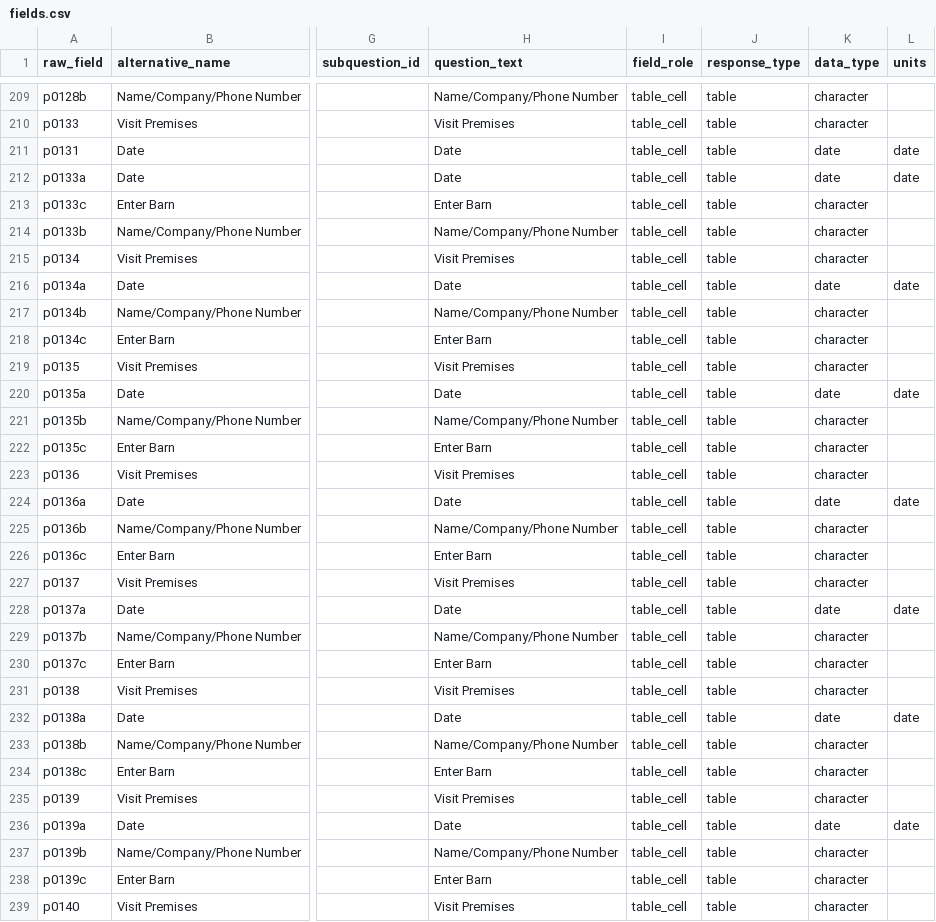
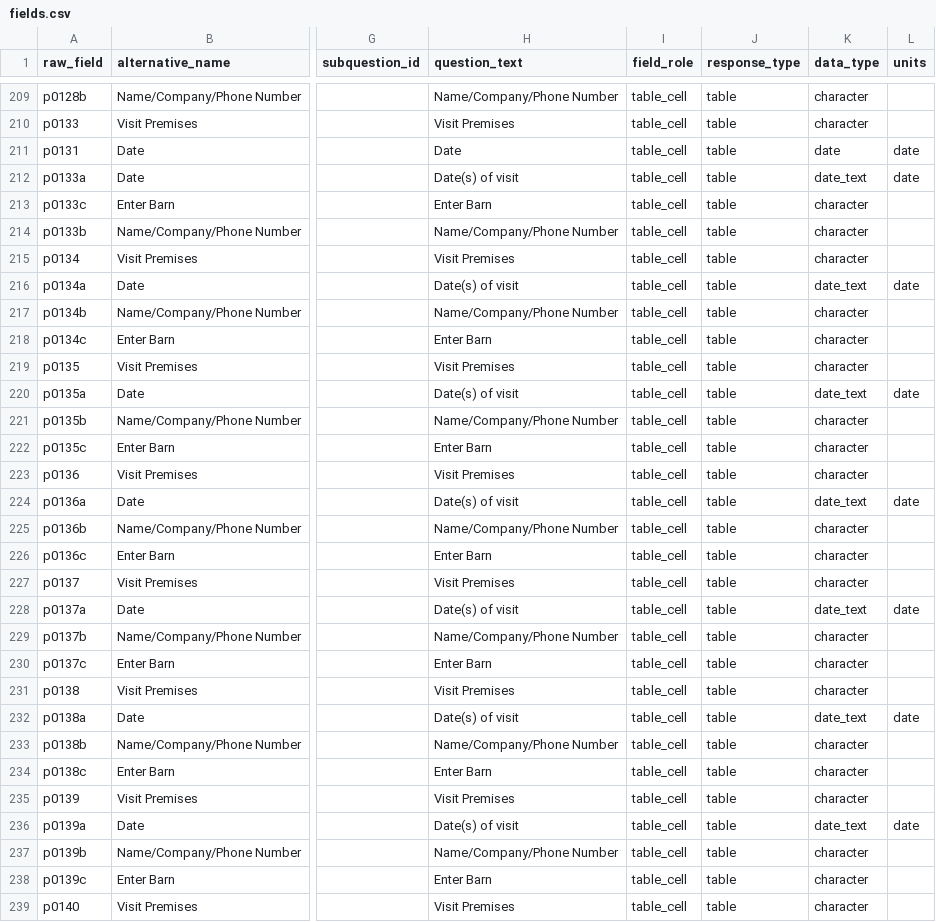
Before and after one commit to geoepi/bcapture, a CSV file: inst/extdata/dictionaries/initial_epi/2024-05-28/fields.csv, drawn as a sheet; only a part is shown, gaps mark what is left out; the diff covers the shown part only; the diff names each change by its address in the sheet, - before the commit and + after, or states it on an @@ line.

```diff
--- a/inst/extdata/dictionaries/initial_epi/2024-05-28/fields.csv
+++ b/inst/extdata/dictionaries/initial_epi/2024-05-28/fields.csv
-H212 (question_text): Date
+H212 (question_text): Date(s) of visit
-K212 (data_type): date
+K212 (data_type): date_text
-H216 (question_text): Date
+H216 (question_text): Date(s) of visit
-K216 (data_type): date
+K216 (data_type): date_text
-H220 (question_text): Date
+H220 (question_text): Date(s) of visit
-K220 (data_type): date
+K220 (data_type): date_text
-H224 (question_text): Date
+H224 (question_text): Date(s) of visit
-K224 (data_type): date
+K224 (data_type): date_text
-H228 (question_text): Date
+H228 (question_text): Date(s) of visit
-K228 (data_type): date
+K228 (data_type): date_text
-H232 (question_text): Date
+H232 (question_text): Date(s) of visit
-K232 (data_type): date
+K232 (data_type): date_text
-H236 (question_text): Date
+H236 (question_text): Date(s) of visit
-K236 (data_type): date
+K236 (data_type): date_text
```
Also changed, not shown: 27 edited cells elsewhere in this file, 10 other files.
